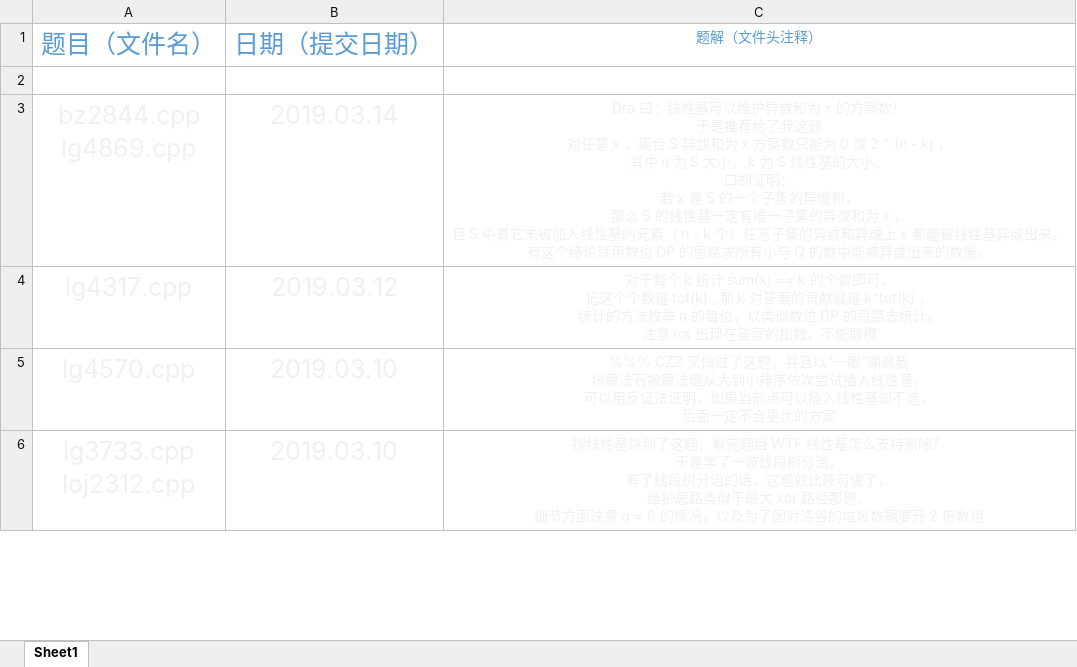
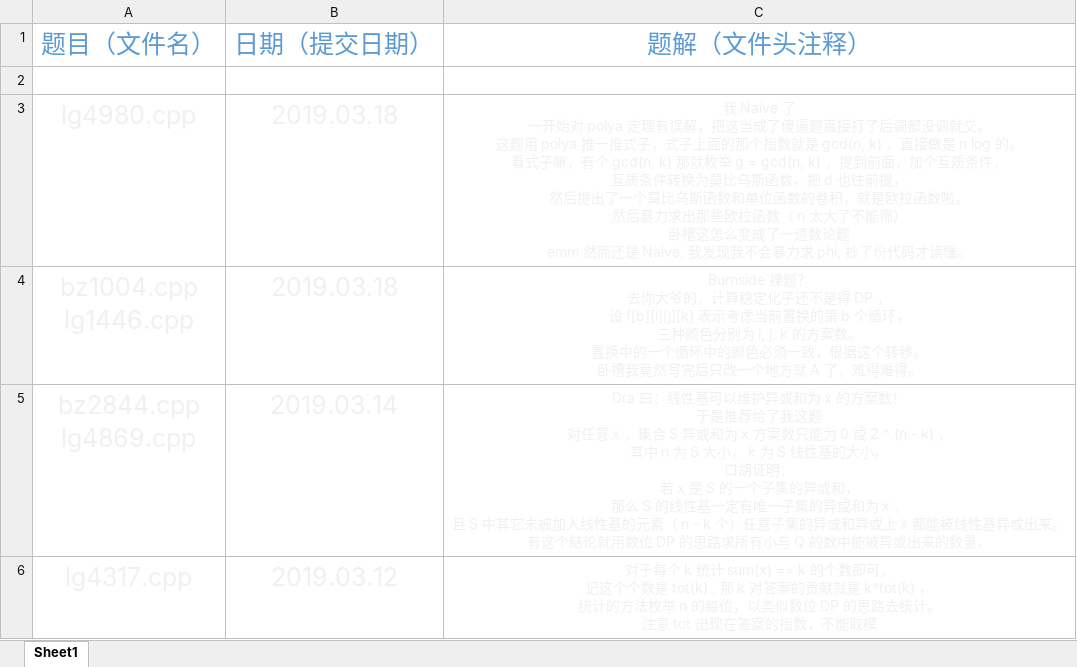
Before and after one commit to Kewth/OJStudy, an Excel workbook: document/record.xlsx, sheet Sheet1, drawn as a sheet; only a part is shown; the shorter side is filled out with more unchanged rows; values as stored, in another font and other column widths than the file's, no borders; ↵ is a line break in a cell; the diff names each change by its address in the sheet, - before the commit and + after, or states it on an @@ line.

```diff
--- a/document/record.xlsx (sheet Sheet1)
+++ b/document/record.xlsx (sheet Sheet1)
@@ C1 text size: larger @@
+row 3: lg4980.cpp | 2019.03.18 | 我 Naive 了 ↵ 一开始对 polya 定理有误解，把这当成了傻逼题直接打了后调都没调就交。 ↵ 这题用 polya 推一推式子，式子上面的那个指数就是 gcd(n, k) ，直接做是 n log 的。 ↵ 看式子嘛，有个 gcd(n, k) 那就枚举 g = gcd(n, k) ，提到前面，加个互质条件， ↵ 互质条件转换为莫比乌斯函数，把 d 也往前提， ↵ 然后提出了一个莫比乌斯函数和单位函数的卷积，就是欧拉函数啦。 ↵ 然后暴力求出那些欧拉函数（ n 太大了不能筛） ↵ 卧槽这怎么变成了一道数论题 ↵ emm 然而还是 Naive, 我发现我不会暴力求 phi, 抄了份代码才读懂。
+row 4: bz1004.cpp ↵ lg1446.cpp | 2019.03.18 | Burnside 裸题？ ↵ 去你大爷的，计算稳定化子还不是得 DP ， ↵ 设 f[b][i][j][k] 表示考虑当前置换的第 b 个循环， ↵ 三种颜色分别为 i, j, k 的方案数。 ↵ 置换中的一个循环中的颜色必须一致，根据这个转移。 ↵ 卧槽我竟然写完后只改一个地方就 A 了，难得难得。
```
Also changed, not shown: 4 other files.
